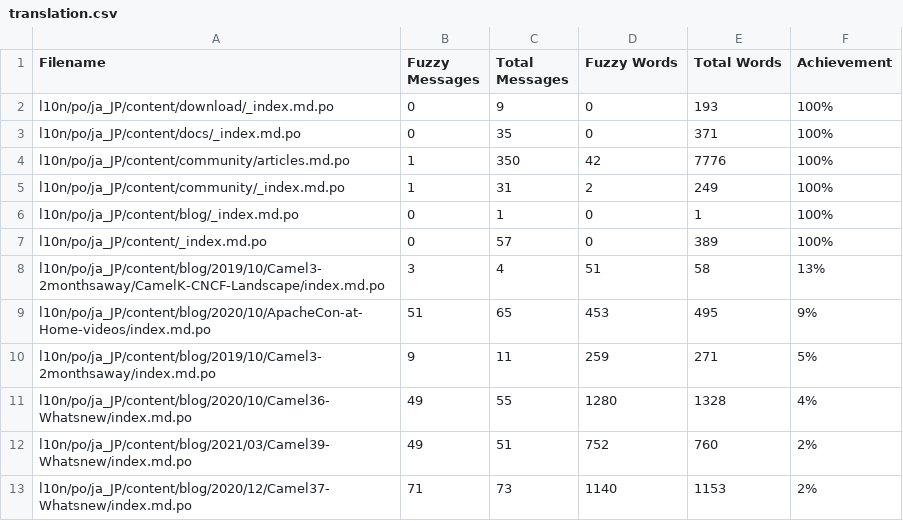
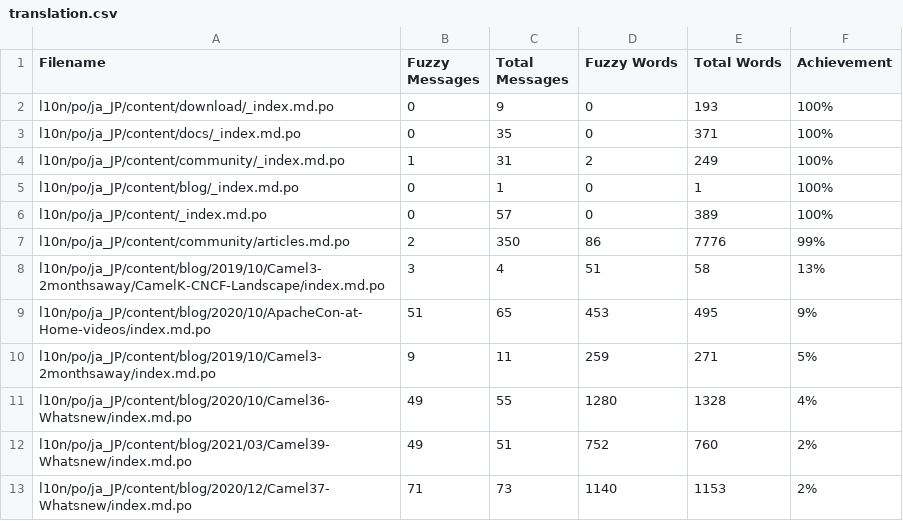
Before and after one commit to jcug-oss/camel-ja, a CSV file: l10n/stats/translation.csv, drawn as a sheet; only a part is shown.

```diff
--- a/l10n/stats/translation.csv
+++ b/l10n/stats/translation.csv
@@ -3,3 +3,2 @@ l10n/po/ja_JP/content/download/_index.md.po, 0, 9, 0, 193 ,100%
 l10n/po/ja_JP/content/docs/_index.md.po, 0, 35, 0, 371 ,100%
-l10n/po/ja_JP/content/community/articles.md.po, 1, 350, 42, 7776 ,100%
 l10n/po/ja_JP/content/community/_index.md.po, 1, 31, 2, 249 ,100%
@@ -7,2 +6,3 @@ l10n/po/ja_JP/content/blog/_index.md.po, 0, 1, 0, 1 ,100%
 l10n/po/ja_JP/content/_index.md.po, 0, 57, 0, 389 ,100%
+l10n/po/ja_JP/content/community/articles.md.po, 2, 350, 86, 7776 ,99%
 l10n/po/ja_JP/content/blog/2019/10/Camel3-2monthsaway/CamelK-CNCF-Landscape/index.md.po, 3, 4, 51, 58 ,13%
```
